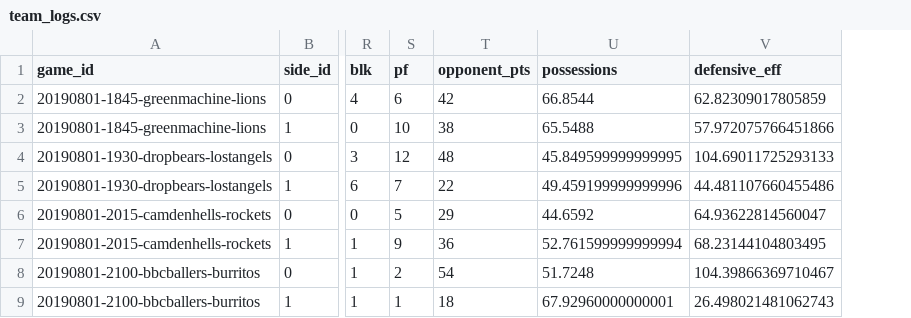
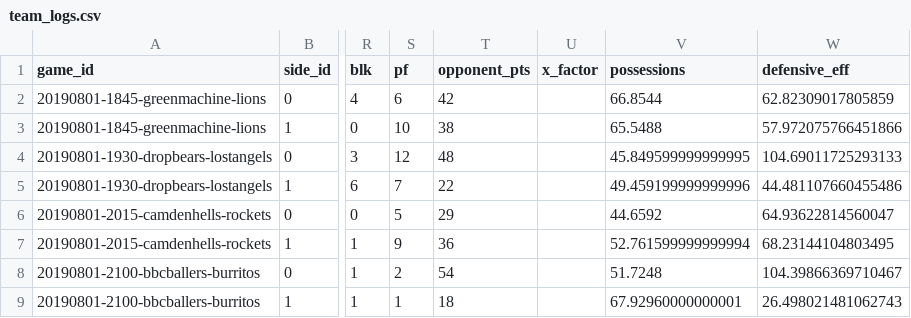
Before and after one commit to zilupe/thegame.report-data, a CSV file: reports/team_logs.csv, drawn as a sheet; only a part is shown, gaps mark what is left out; the diff names each change by its address in the sheet, - before the commit and + after, or states it on an @@ line.

Commit message:
X factor (commented out)

```diff
--- a/reports/team_logs.csv
+++ b/reports/team_logs.csv
+column U (x_factor), empty
```
Also changed, not shown: 3 other files.
